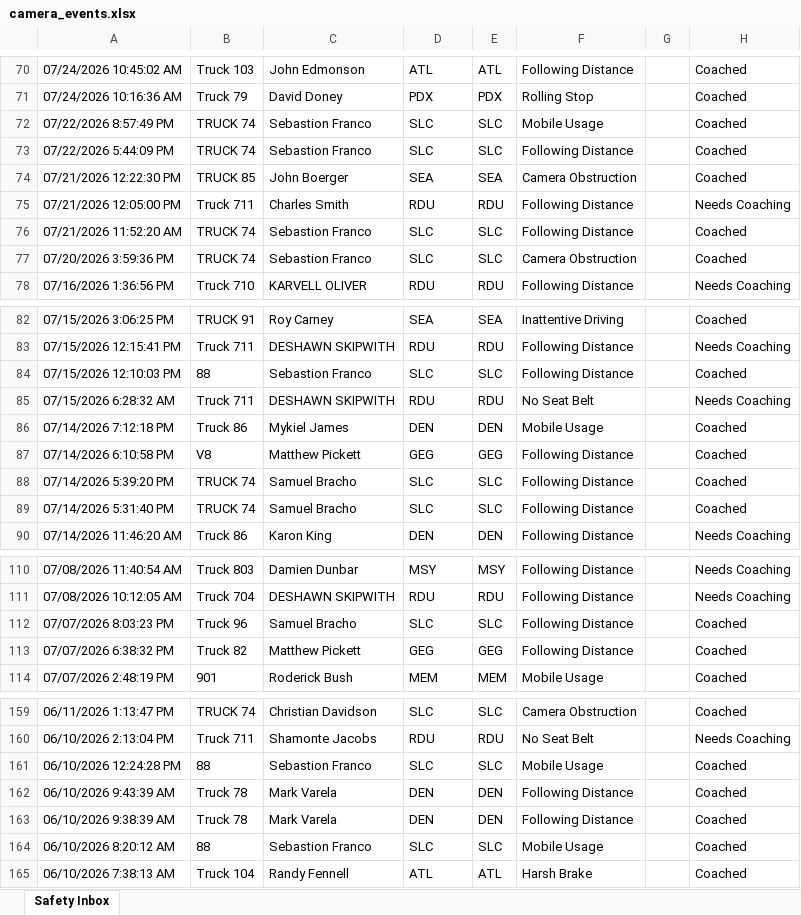
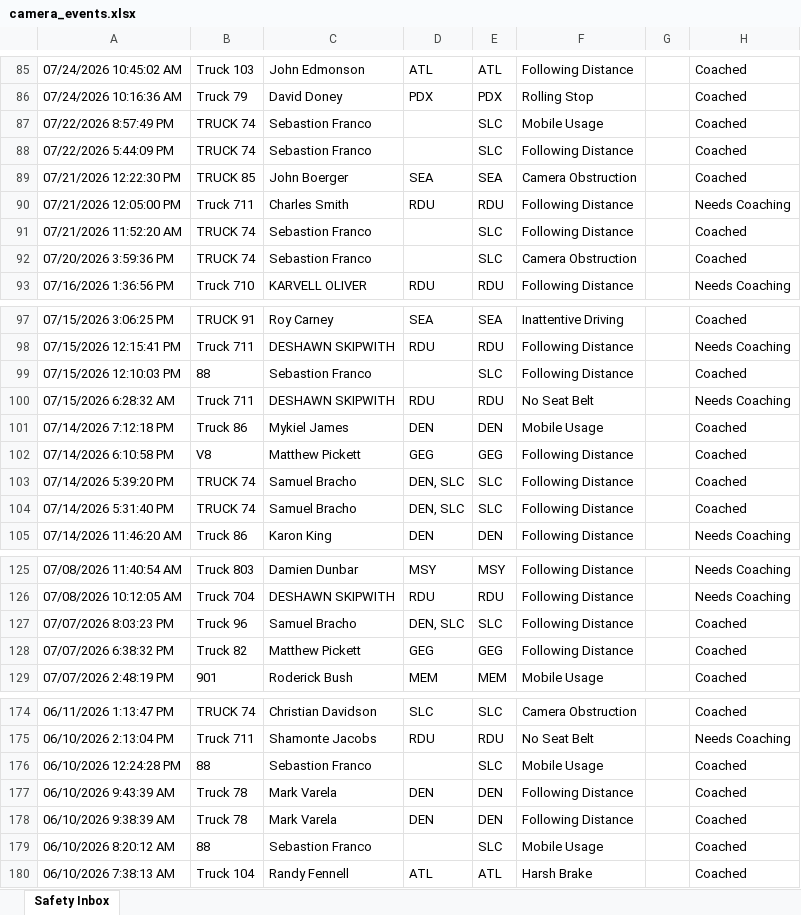
Before and after one commit to jmullins-DEN/Pep-Move, an Excel workbook: camera_events.xlsx, sheet Safety Inbox, drawn as a sheet; only a part is shown, gaps mark what is left out; values as stored, in another font and other column widths than the file's, no borders; addresses are those after the commit; the diff covers the shown part only; the diff names each change by its address in the sheet, - before the commit and + after, or states it on an @@ line.

```diff
--- a/camera_events.xlsx (sheet Safety Inbox)
+++ b/camera_events.xlsx (sheet Safety Inbox)
-D87:D88: SLC
+D87:D88: (empty)
-D91:D92: SLC
+D91:D92: (empty)
-D99: SLC
+D99: (empty)
-D103:D104: SLC
+D103:D104: DEN, SLC
-D127: SLC
+D127: DEN, SLC
-D176: SLC
+D176: (empty)
-D179: SLC
+D179: (empty)
```
Also changed, not shown: 15 added rows, 11 removed rows and 13 edited cells elsewhere in this sheet.
